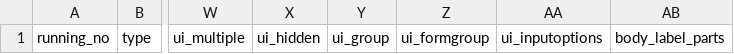
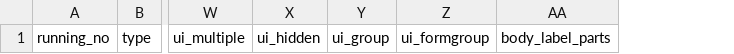
Before and after one commit to mattmcgrattan/capturemodeltools, a CSV file: template.csv, drawn as a sheet; only a part is shown, gaps mark what is left out; the diff names each change by its address in the sheet, - before the commit and + after, or states it on an @@ line.

Commit message:
Removed uiInputOptions (which already existed)

```diff
--- a/template.csv
+++ b/template.csv
-column AA, row 1: ui_inputoptions
```
